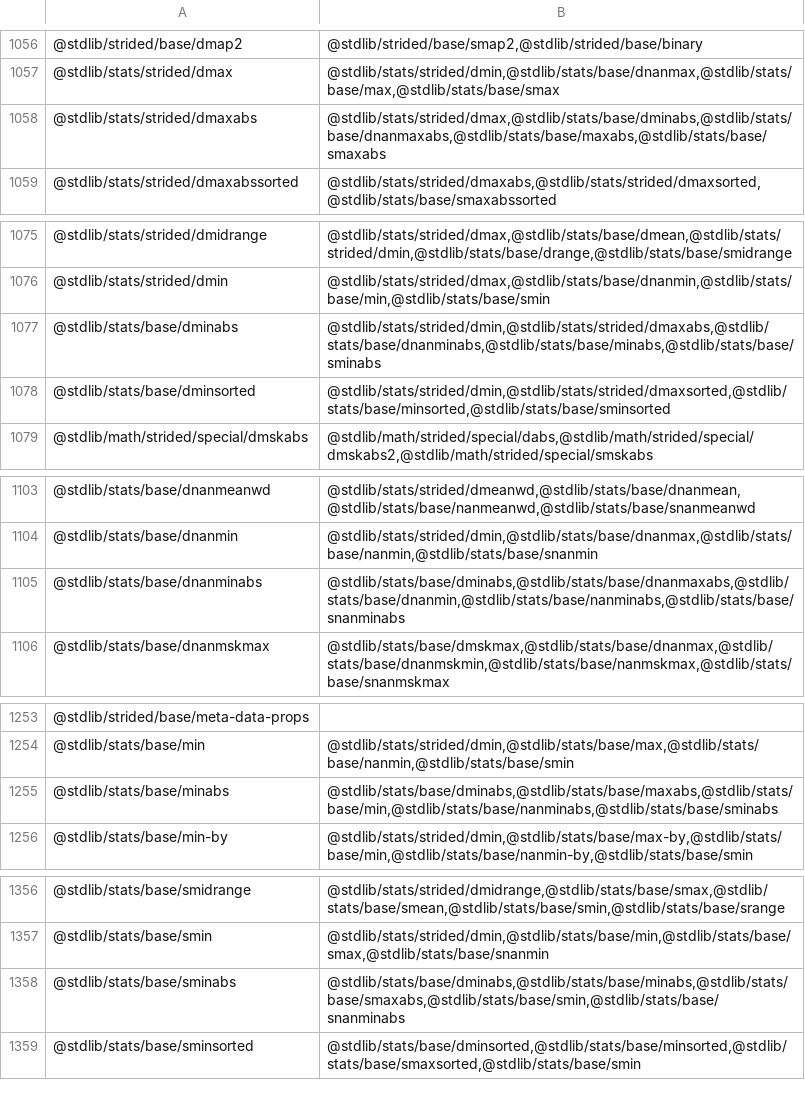
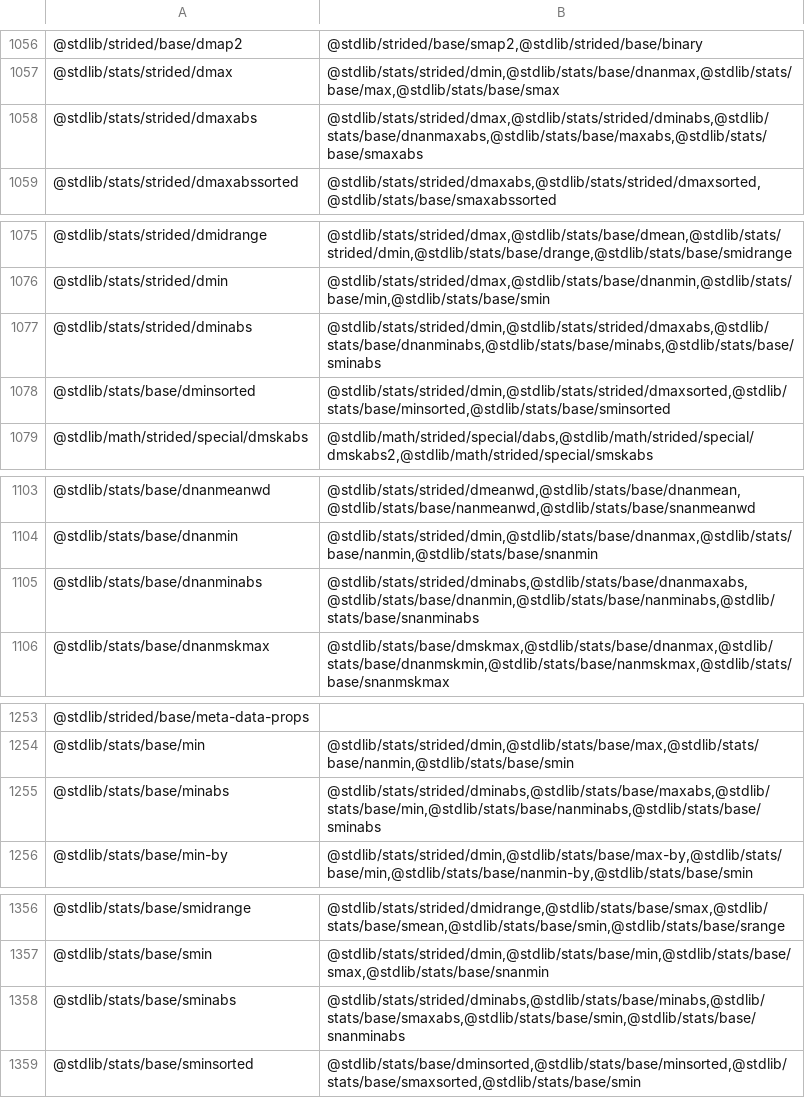
Before and after one commit to stdlib-js/namespace-pkg2related, a CSV file: data/data.csv, drawn as a sheet; only a part is shown, gaps mark what is left out.

```diff
--- a/data/data.csv
+++ b/data/data.csv
@@ -1057,3 +1057,3 @@
 "@stdlib/stats/strided/dmax","@stdlib/stats/strided/dmin,@stdlib/stats/base/dnanmax,@stdlib/stats/base/max,@stdlib/stats/base/smax"
-"@stdlib/stats/strided/dmaxabs","@stdlib/stats/strided/dmax,@stdlib/stats/base/dminabs,@stdlib/stats/base/dnanmaxabs,@stdlib/stats/base/maxabs,@stdlib/stats/base/smaxabs"
+"@stdlib/stats/strided/dmaxabs","@stdlib/stats/strided/dmax,@stdlib/stats/strided/dminabs,@stdlib/stats/base/dnanmaxabs,@stdlib/stats/base/maxabs,@stdlib/stats/base/smaxabs"
 "@stdlib/stats/strided/dmaxabssorted","@stdlib/stats/strided/dmaxabs,@stdlib/stats/strided/dmaxsorted,@stdlib/stats/base/smaxabssorted"
@@ -1076,3 +1076,3 @@
 "@stdlib/stats/strided/dmin","@stdlib/stats/strided/dmax,@stdlib/stats/base/dnanmin,@stdlib/stats/base/min,@stdlib/stats/base/smin"
-"@stdlib/stats/base/dminabs","@stdlib/stats/strided/dmin,@stdlib/stats/strided/dmaxabs,@stdlib/stats/base/dnanminabs,@stdlib/stats/base/minabs,@stdlib/stats/base/sminabs"
+"@stdlib/stats/strided/dminabs","@stdlib/stats/strided/dmin,@stdlib/stats/strided/dmaxabs,@stdlib/stats/base/dnanminabs,@stdlib/stats/base/minabs,@stdlib/stats/base/sminabs"
 "@stdlib/stats/base/dminsorted","@stdlib/stats/strided/dmin,@stdlib/stats/strided/dmaxsorted,@stdlib/stats/base/minsorted,@stdlib/stats/base/sminsorted"
@@ -1104,3 +1104,3 @@
 "@stdlib/stats/base/dnanmin","@stdlib/stats/strided/dmin,@stdlib/stats/base/dnanmax,@stdlib/stats/base/nanmin,@stdlib/stats/base/snanmin"
-"@stdlib/stats/base/dnanminabs","@stdlib/stats/base/dminabs,@stdlib/stats/base/dnanmaxabs,@stdlib/stats/base/dnanmin,@stdlib/stats/base/nanminabs,@stdlib/stats/base/snanminabs"
+"@stdlib/stats/base/dnanminabs","@stdlib/stats/strided/dminabs,@stdlib/stats/base/dnanmaxabs,@stdlib/stats/base/dnanmin,@stdlib/stats/base/nanminabs,@stdlib/stats/base/snanminabs"
 "@stdlib/stats/base/dnanmskmax","@stdlib/stats/base/dmskmax,@stdlib/stats/base/dnanmax,@stdlib/stats/base/dnanmskmin,@stdlib/stats/base/nanmskmax,@stdlib/stats/base/snanmskmax"
@@ -1254,3 +1254,3 @@
 "@stdlib/stats/base/min","@stdlib/stats/strided/dmin,@stdlib/stats/base/max,@stdlib/stats/base/nanmin,@stdlib/stats/base/smin"
-"@stdlib/stats/base/minabs","@stdlib/stats/base/dminabs,@stdlib/stats/base/maxabs,@stdlib/stats/base/min,@stdlib/stats/base/nanminabs,@stdlib/stats/base/sminabs"
+"@stdlib/stats/base/minabs","@stdlib/stats/strided/dminabs,@stdlib/stats/base/maxabs,@stdlib/stats/base/min,@stdlib/stats/base/nanminabs,@stdlib/stats/base/sminabs"
 "@stdlib/stats/base/min-by","@stdlib/stats/strided/dmin,@stdlib/stats/base/max-by,@stdlib/stats/base/min,@stdlib/stats/base/nanmin-by,@stdlib/stats/base/smin"
@@ -1357,3 +1357,3 @@
 "@stdlib/stats/base/smin","@stdlib/stats/strided/dmin,@stdlib/stats/base/min,@stdlib/stats/base/smax,@stdlib/stats/base/snanmin"
-"@stdlib/stats/base/sminabs","@stdlib/stats/base/dminabs,@stdlib/stats/base/minabs,@stdlib/stats/base/smaxabs,@stdlib/stats/base/smin,@stdlib/stats/base/snanminabs"
+"@stdlib/stats/base/sminabs","@stdlib/stats/strided/dminabs,@stdlib/stats/base/minabs,@stdlib/stats/base/smaxabs,@stdlib/stats/base/smin,@stdlib/stats/base/snanminabs"
 "@stdlib/stats/base/sminsorted","@stdlib/stats/base/dminsorted,@stdlib/stats/base/minsorted,@stdlib/stats/base/smaxsorted,@stdlib/stats/base/smin"
```
Also changed, not shown: 4 other files.
